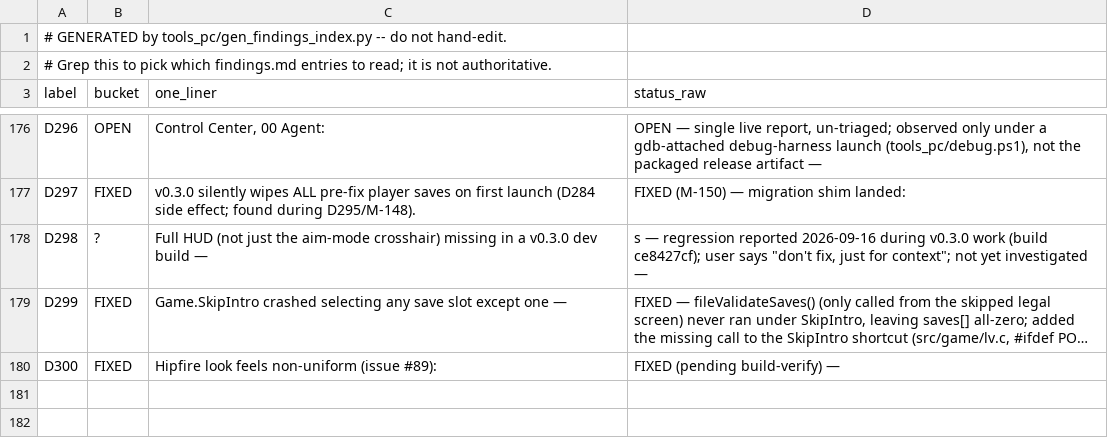
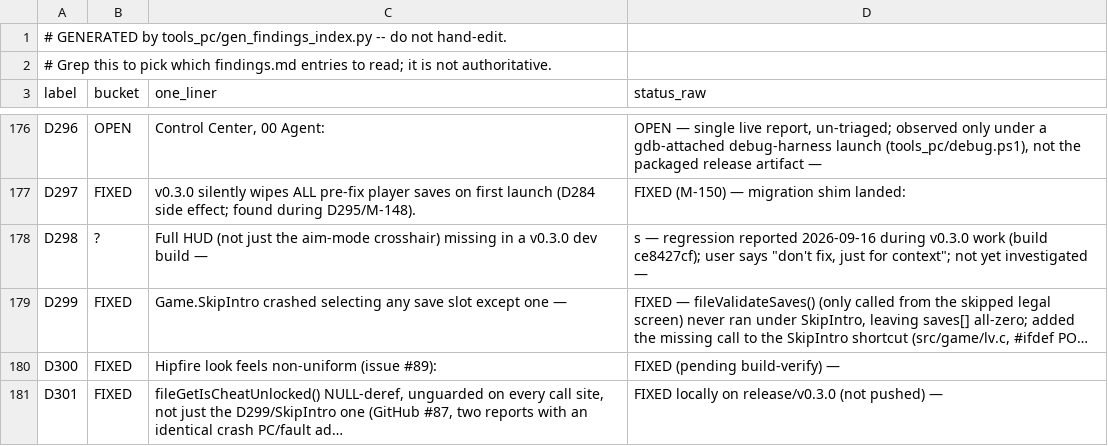
Before and after one commit to Sleepsong/goldeneye-pc-port, a CSV file: docs/dev/findings-index.csv, drawn as a sheet; only a part is shown, gaps mark what is left out.

Commit message:
fix(D301): NULL-guard fileGetIsCheatUnlocked() against unvalidated saves (GitHub #87)
Closes the unguarded save deref at its single choke point instead of
patching each call site (front.c mode-select, file.c briefing check).
Build-verified, crash-free smoke test; live confirmation against the
exact #87 repro still owed (see finding for detail).

```diff
--- a/docs/dev/findings-index.csv
+++ b/docs/dev/findings-index.csv
@@ -180 +180,2 @@ D299,FIXED,Game.SkipIntro crashed selecting any save slot except one —,"FIXED
 D300,FIXED,Hipfire look feels non-uniform (issue #89):,FIXED (pending build-verify) —
+D301,FIXED,"fileGetIsCheatUnlocked() NULL-deref, unguarded on every call site, not just the D299/SkipIntro one (GitHub #87, two reports with an identical crash PC/fault ad…",FIXED locally on release/v0.3.0 (not pushed) —
```
Also changed, not shown: 2 other files.
